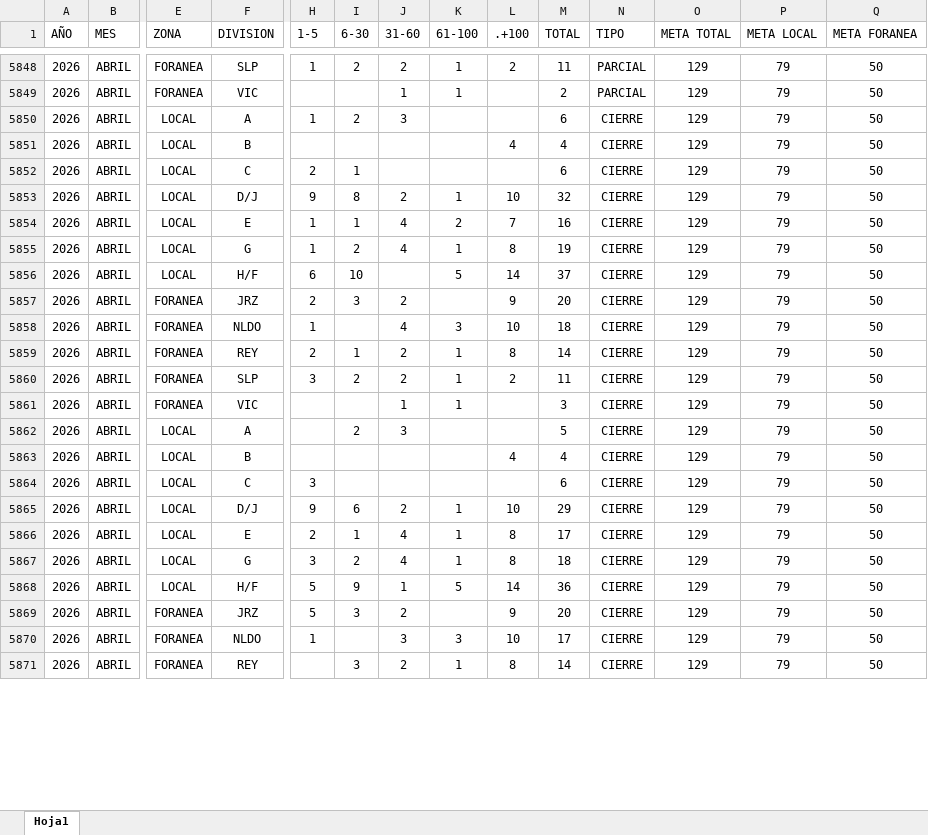
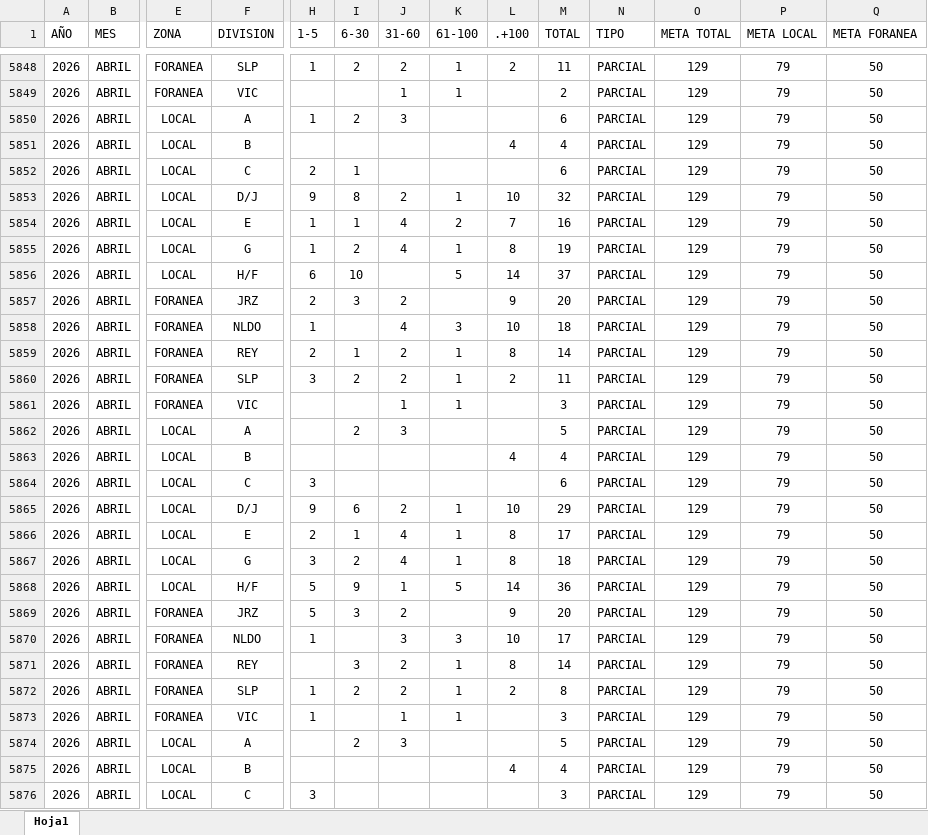
Before and after one commit to EDSALAS15/dashboard-carros-taller, an Excel workbook: historialdiariocarrostaller.xlsx, sheet Hoja1, drawn as a sheet; only a part is shown, gaps mark what is left out; values as stored, in another font and other column widths than the file's, no borders; table styles not drawn; rows hold the shown columns only; the diff covers the shown part only; the diff names each change by its address in the sheet, - before the commit and + after, or states it on an @@ line.

Commit message:
Add files via upload

```diff
--- a/historialdiariocarrostaller.xlsx (sheet Hoja1)
+++ b/historialdiariocarrostaller.xlsx (sheet Hoja1)
-N5850:N5871 (TIPO): CIERRE
+N5850:N5871 (TIPO): PARCIAL
+row 5872: 2026 | ABRIL | FORANEA | SLP | 1 | 2 | 2 | 1 | 2 | 8 | PARCIAL | 129 | 79 | 50
+row 5873: 2026 | ABRIL | FORANEA | VIC | 1 |  | 1 | 1 |  | 3 | PARCIAL | 129 | 79 | 50
+row 5874: 2026 | ABRIL | LOCAL | A |  | 2 | 3 |  |  | 5 | PARCIAL | 129 | 79 | 50
+row 5875: 2026 | ABRIL | LOCAL | B |  |  |  |  | 4 | 4 | PARCIAL | 129 | 79 | 50
+row 5876: 2026 | ABRIL | LOCAL | C | 3 |  |  |  |  | 3 | PARCIAL | 129 | 79 | 50
```
Also changed, not shown: 19 added rows and 2 edited cells elsewhere in this sheet.
